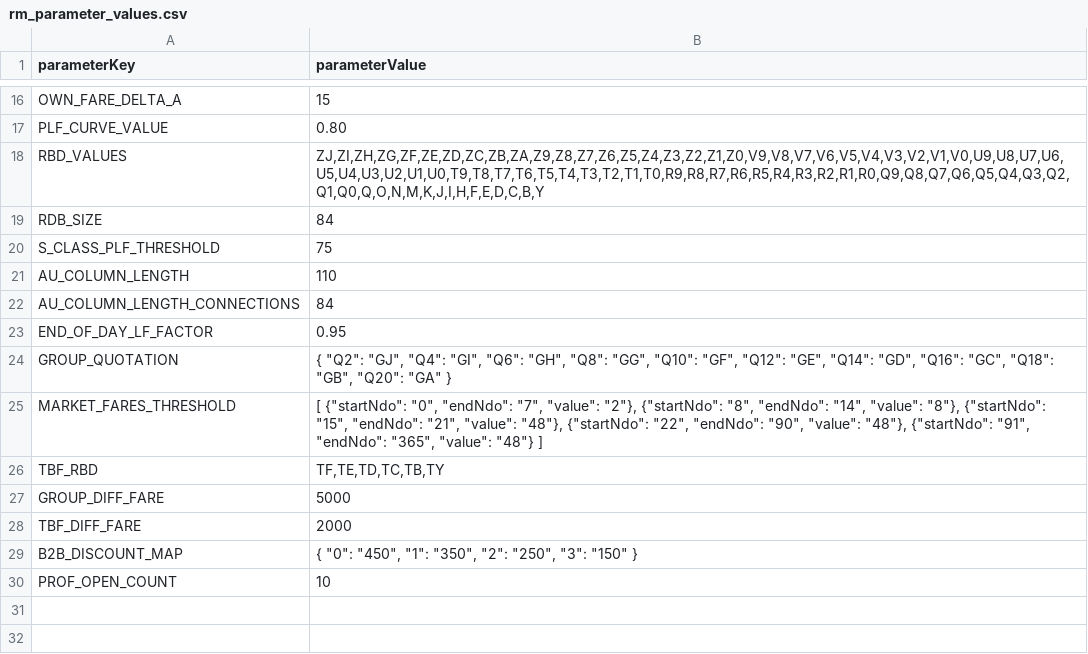
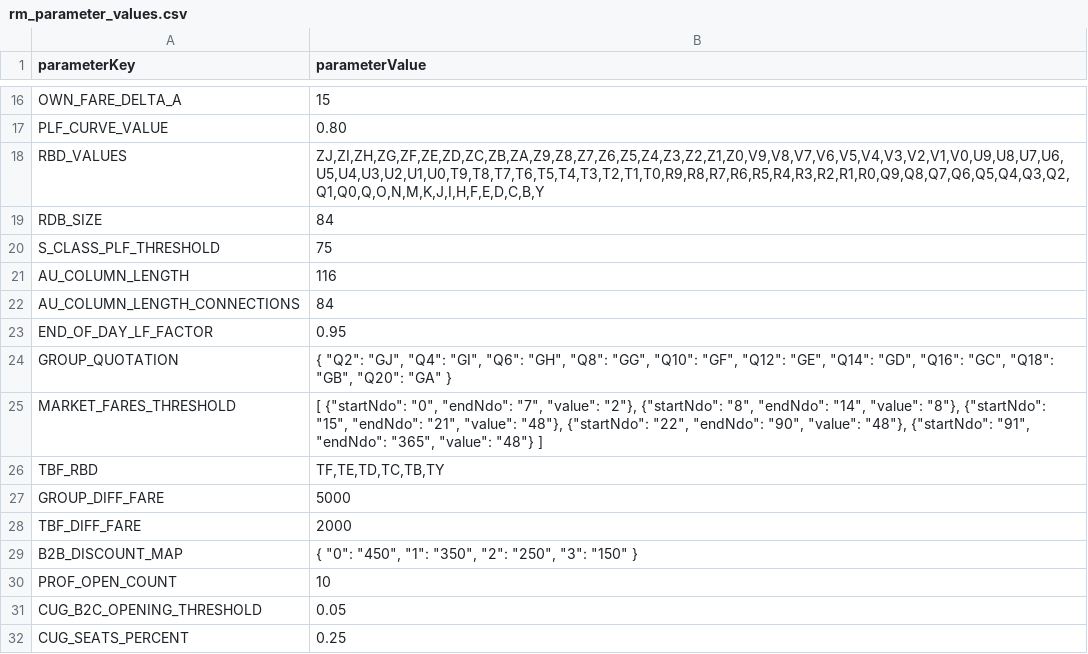
Before and after one commit to vivekbolla123/rm-allocation-serverless-funcs, a CSV file: QPDynamicAllocation/testcases/input/rm_parameter_values.csv, drawn as a sheet; only a part is shown, gaps mark what is left out.

```diff
--- a/QPDynamicAllocation/testcases/input/rm_parameter_values.csv
+++ b/QPDynamicAllocation/testcases/input/rm_parameter_values.csv
@@ -20,3 +20,3 @@ RDB_SIZE,84
 S_CLASS_PLF_THRESHOLD,75
-AU_COLUMN_LENGTH,110
+AU_COLUMN_LENGTH,116
 AU_COLUMN_LENGTH_CONNECTIONS,84
@@ -30 +30,3 @@ B2B_DISCOUNT_MAP,"{ ""0"": ""450"", ""1"": ""350"", ""2"": ""250"", ""3"": ""150
 PROF_OPEN_COUNT,10
+CUG_B2C_OPENING_THRESHOLD,0.05
+CUG_SEATS_PERCENT,0.25
```
Also changed, not shown: QPDynamicAllocation/testcases/input/Fares.csv, QPDynamicAllocation/testcases/input/MarketList.csv, 15 other files.
